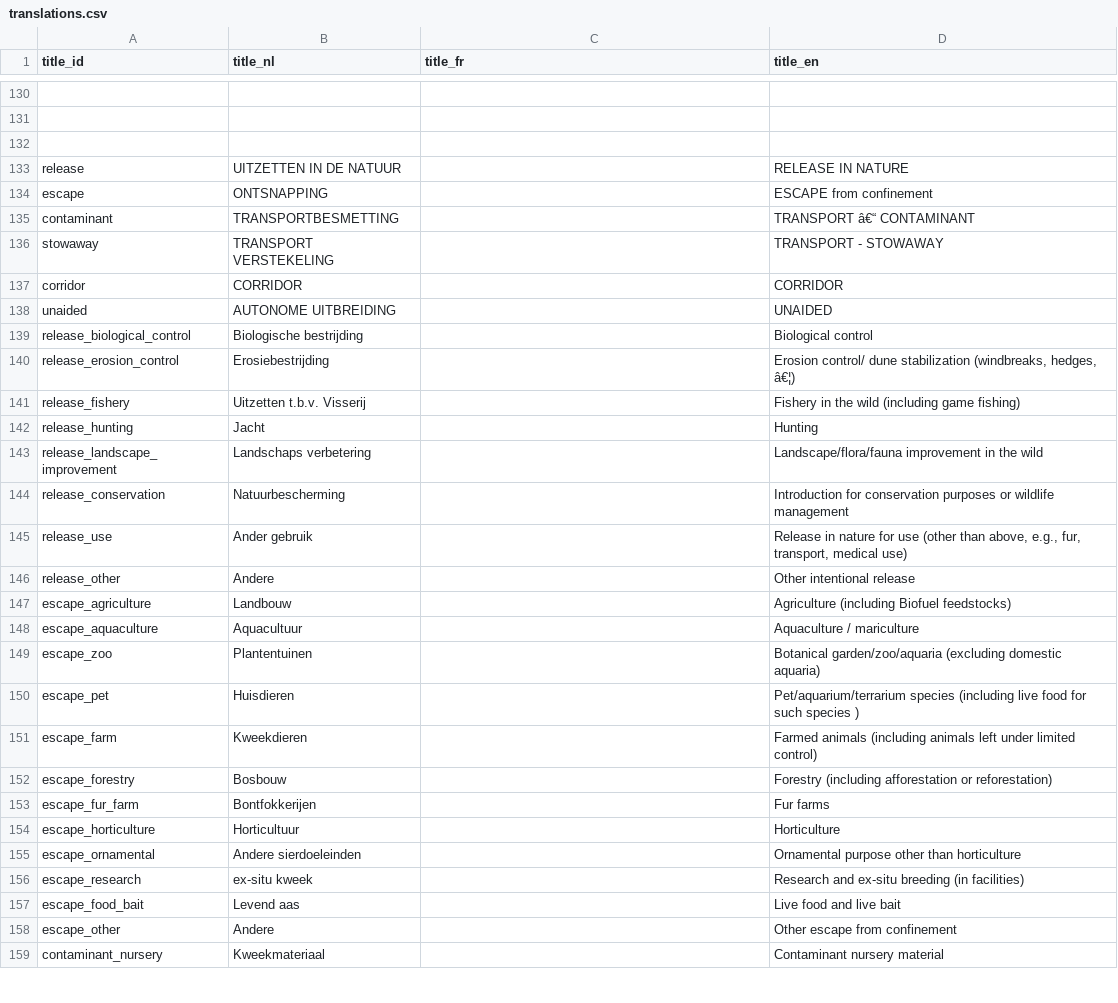
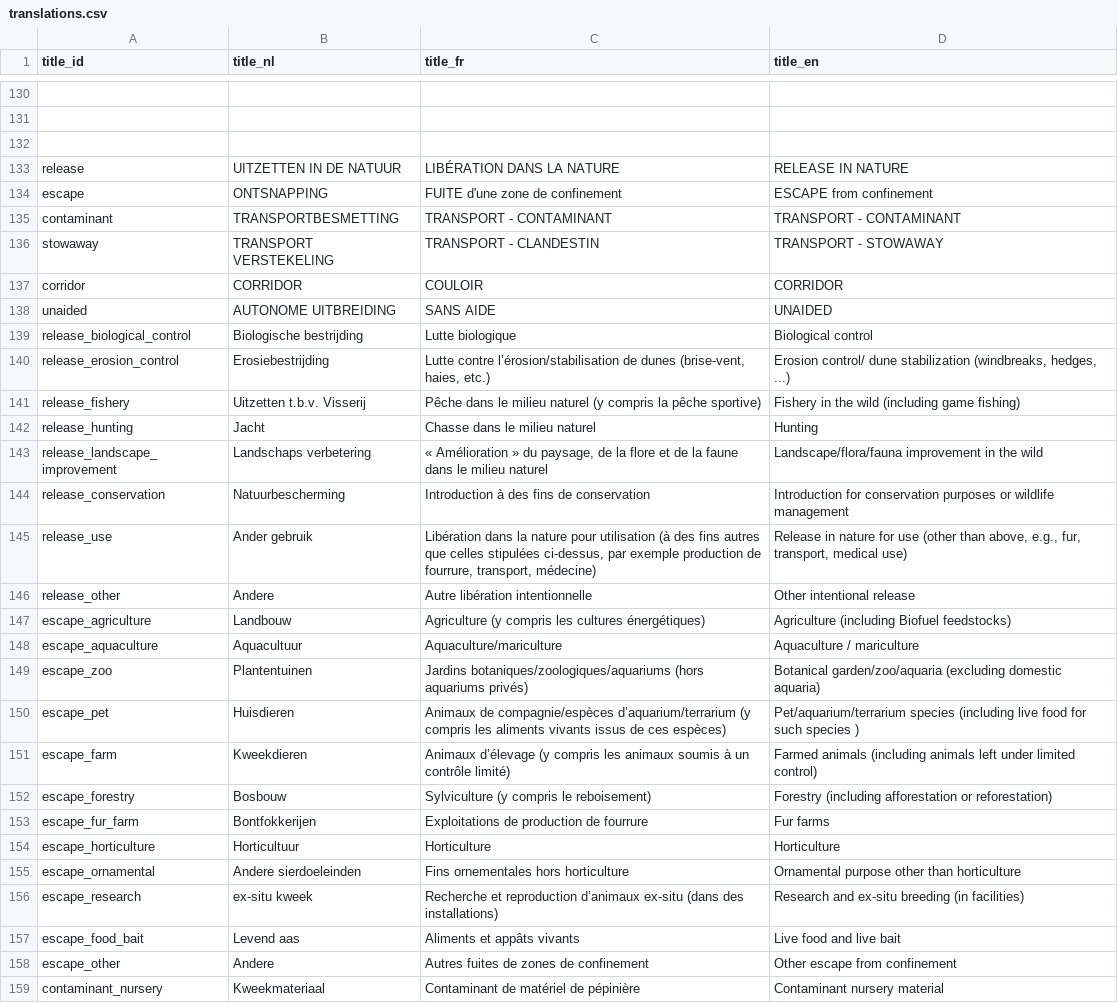
Before and after one commit to inbo/alien-species-portal, a CSV file: alienSpecies/inst/extdata/translations.csv, drawn as a sheet; only a part is shown, gaps mark what is left out; the diff covers the shown part only; the diff names each change by its address in the sheet, - before the commit and + after, or states it on an @@ line.

```diff
--- a/alienSpecies/inst/extdata/translations.csv
+++ b/alienSpecies/inst/extdata/translations.csv
-C133 (title_fr): (empty)
+C133 (title_fr): LIBÉRATION DANS LA NATURE
-C134 (title_fr): (empty)
+C134 (title_fr): FUITE d'une zone de confinement
-C135 (title_fr): (empty)
+C135 (title_fr): TRANSPORT - CONTAMINANT
-D135 (title_en): TRANSPORT â€“ CONTAMINANT
+D135 (title_en): TRANSPORT - CONTAMINANT
-C136 (title_fr): (empty)
+C136 (title_fr): TRANSPORT - CLANDESTIN
-C137 (title_fr): (empty)
+C137 (title_fr): COULOIR
-C138 (title_fr): (empty)
+C138 (title_fr): SANS AIDE
-C139 (title_fr): (empty)
+C139 (title_fr): Lutte biologique
-C140 (title_fr): (empty)
+C140 (title_fr): Lutte contre l’érosion/stabilisation de dunes (brise-vent, haies, etc.)
-D140 (title_en): …(windbreaks, hedges, â€¦)
+D140 (title_en): …(windbreaks, hedges, ...)
-C141 (title_fr): (empty)
+C141 (title_fr): Pêche dans le milieu naturel (y compris la pêche sportive)
-C142 (title_fr): (empty)
+C142 (title_fr): Chasse dans le milieu naturel
-C143 (title_fr): (empty)
+C143 (title_fr): « Amélioration » du paysage, de la flore et de la faune dans le milieu naturel
-C144 (title_fr): (empty)
+C144 (title_fr): Introduction à des fins de conservation
-C145 (title_fr): (empty)
+C145 (title_fr): Libération dans la nature pour utilisation (à des fins autres que celles stipulées ci-dessus, par exemple production de fourrure, transport, médecine)
-C146 (title_fr): (empty)
+C146 (title_fr): Autre libération intentionnelle
-C147 (title_fr): (empty)
+C147 (title_fr): Agriculture (y compris les cultures énergétiques)
-C148 (title_fr): (empty)
+C148 (title_fr): Aquaculture/mariculture
-C149 (title_fr): (empty)
+C149 (title_fr): Jardins botaniques/zoologiques/aquariums (hors aquariums privés)
-C150 (title_fr): (empty)
+C150 (title_fr): Animaux de compagnie/espèces d’aquarium/terrarium (y compris les aliments vivants issus de ces espèces)
-C151 (title_fr): (empty)
+C151 (title_fr): Animaux d’élevage (y compris les animaux soumis à un contrôle limité)
-C152 (title_fr): (empty)
+C152 (title_fr): Sylviculture (y compris le reboisement)
-C153 (title_fr): (empty)
+C153 (title_fr): Exploitations de production de fourrure
-C154 (title_fr): (empty)
+C154 (title_fr): Horticulture
-C155 (title_fr): (empty)
+C155 (title_fr): Fins ornementales hors horticulture
-C156 (title_fr): (empty)
+C156 (title_fr): Recherche et reproduction d’animaux ex-situ (dans des installations)
-C157 (title_fr): (empty)
+C157 (title_fr): Aliments et appâts vivants
-C158 (title_fr): (empty)
+C158 (title_fr): Autres fuites de zones de confinement
-C159 (title_fr): (empty)
+C159 (title_fr): Contaminant de matériel de pépinière
```
Also changed, not shown: 123 edited cells elsewhere in this file, 2 other files.
